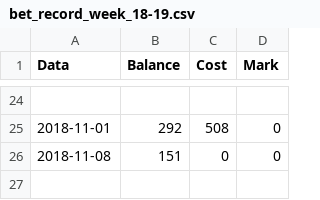
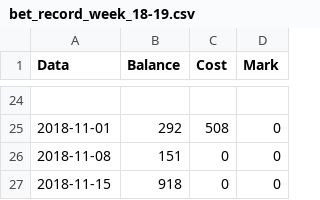
Before and after one commit to milanll/python, a CSV file: py_code/soccer/bet_record/bet_record_week_18-19.csv, drawn as a sheet; only a part is shown, gaps mark what is left out.

```diff
--- a/py_code/soccer/bet_record/bet_record_week_18-19.csv
+++ b/py_code/soccer/bet_record/bet_record_week_18-19.csv
@@ -26 +26,2 @@ Data,			Balance,	Cost,	Mark
 2018-11-08,		151,		0,		0
+2018-11-15,		918,		0,		0
```
Also changed, not shown: 4 other files.
